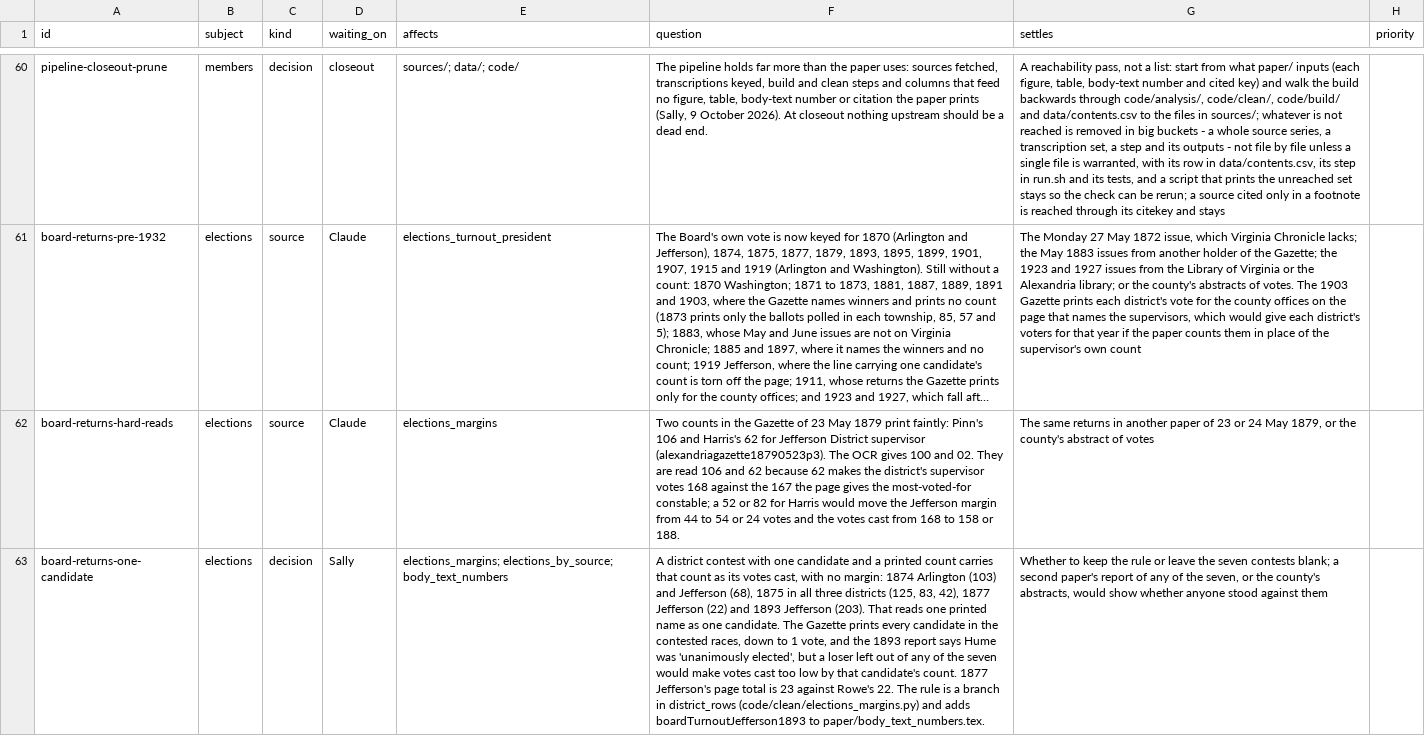
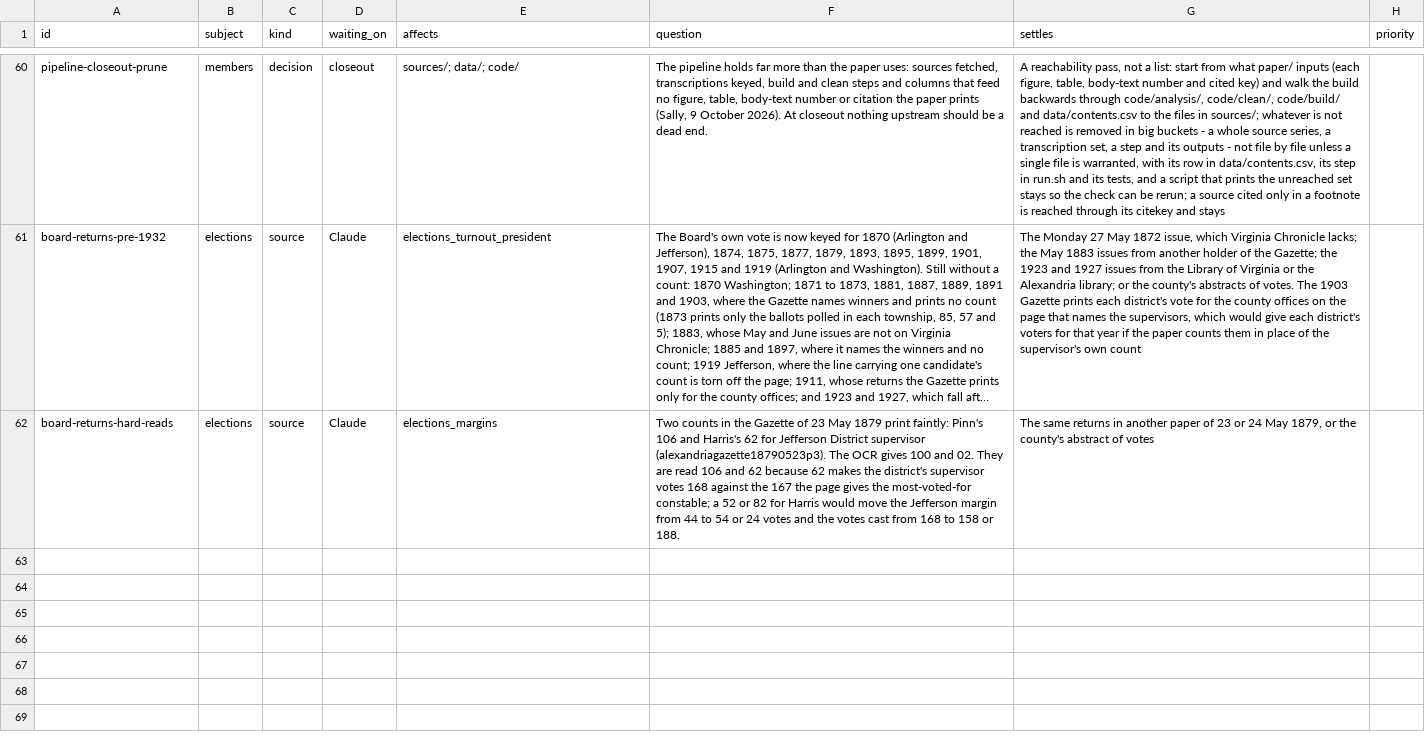
Before and after one commit to slhudson/arlington-bsap, a CSV file: docs/questions.csv, drawn as a sheet; only a part is shown, gaps mark what is left out; long unchanged cells end in …; the diff names each change by its address in the sheet, - before the commit and + after, or states it on an @@ line.

```diff
--- a/docs/questions.csv
+++ b/docs/questions.csv
-row 63: board-returns-one-candidate | elections | decision | Sally | elections_margins; elections_by_source; body_text_numbers | A district contest with one candidate and a printed count carries that count as its votes cast, with no margin: 1874 Arlington (103) and Jefferson (68), 1875 in all three districts (125, 83, 42), 1877 Jefferson (22) and 1893 Jefferson (203). That reads one printed name as one candidate. The Gazette prints every candidate in the contested races, down to 1 vote, and the 1893 report says Hume was 'unanimously elected', but a loser left out of any of the seven would make votes cast too low by that candidate's count. 1877 Jefferson's page total is 23 against Rowe's 22. The rule is a branch in district_rows (code/clean/elections_margins.py) and adds boardTurnoutJefferson1893 to paper/body_text_numbers.tex. | Whether to keep the rule or leave the seven contests blank; a second paper's report of any of the seven, or the county's abstracts, would show whether anyone stood against them
```
Also changed, not shown: 1 other file.
